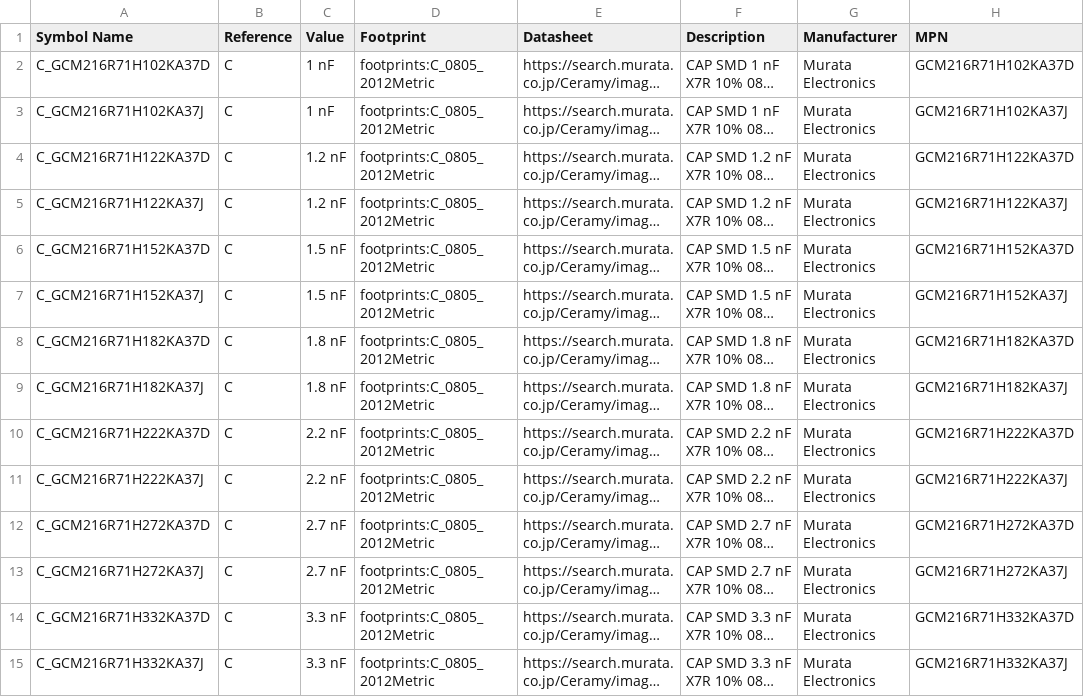
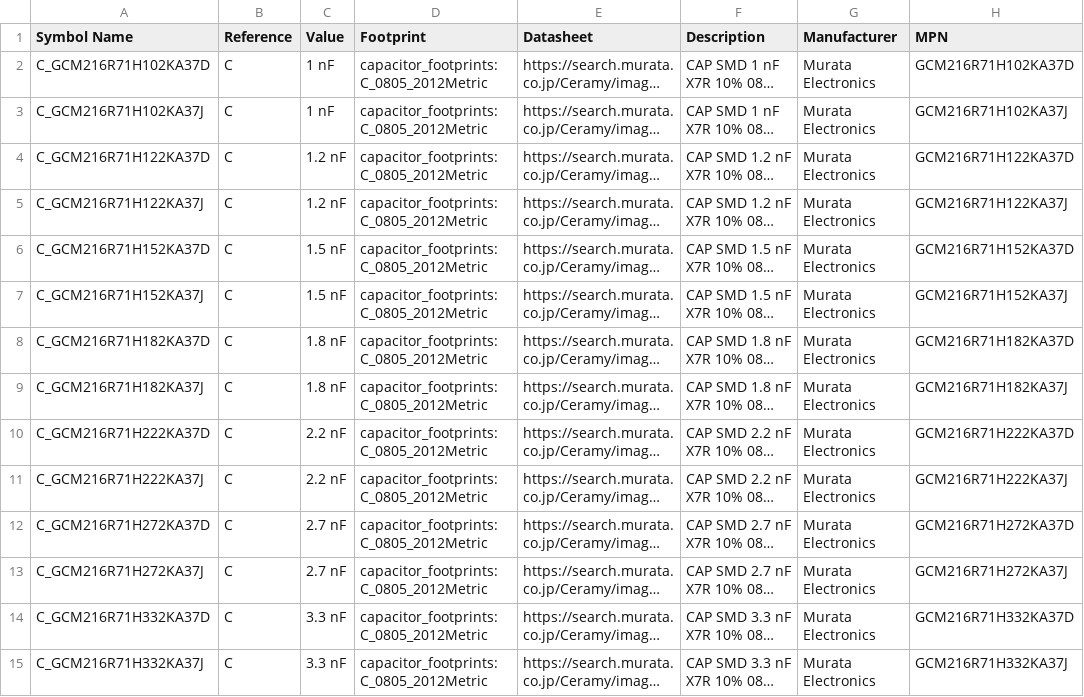
Before and after one commit to ionutms/KiCAD_Symbol_Generator, a CSV file: data/GCM216_part_numbers.csv, drawn as a sheet; only a part is shown; long unchanged cells end in …; the diff covers the shown part only; the diff names each change by its address in the sheet, - before the commit and + after, or states it on an @@ line.

```diff
--- a/data/GCM216_part_numbers.csv
+++ b/data/GCM216_part_numbers.csv
-D2:D15 (Footprint): footprints:C_0805_2012Metric
+D2:D15 (Footprint): capacitor_footprints:C_0805_2012Metric
```
Also changed, not shown: 20 edited cells elsewhere in this file, data/GCM155_part_numbers.csv, data/GCM188_part_numbers.csv, 13 other files.
